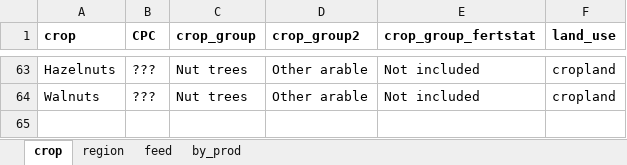
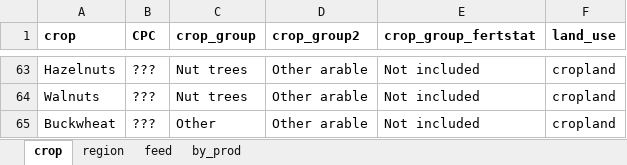
Before and after one commit to SLU-foodsystems/CIBUSmod, an Excel workbook: data/relation_tables.xlsx, sheet crop, drawn as a sheet; only a part is shown, gaps mark what is left out; values as stored, in another font and other column widths than the file's, no borders; the diff names each change by its address in the sheet, - before the commit and + after, or states it on an @@ line.

```diff
--- a/data/relation_tables.xlsx (sheet crop)
+++ b/data/relation_tables.xlsx (sheet crop)
+row 65: Buckwheat | ??? | Other | Other arable | Not included | cropland
```
Also changed, not shown: data/default/CropProduction.xlsx, 2 other files.
